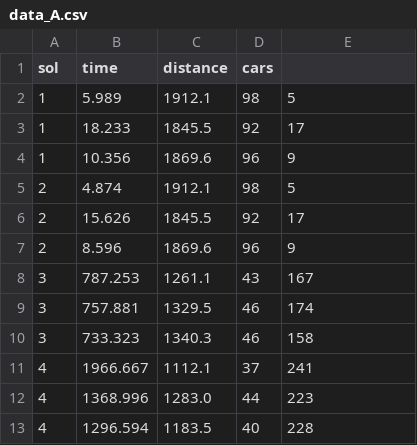
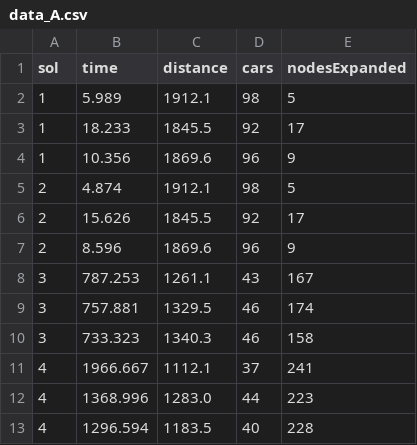
Before and after one commit to adriacabeza/LocalSearch_AI, a CSV file: Results/data_A.csv, drawn as a sheet.

```diff
--- a/Results/data_A.csv
+++ b/Results/data_A.csv
@@ -1,2 +1,2 @@
-sol, time, distance, cars
+sol, time, distance, cars, nodesExpanded
 1, 5.989, 1912.1, 98, 5
```
Also changed, not shown: 3 other files.
